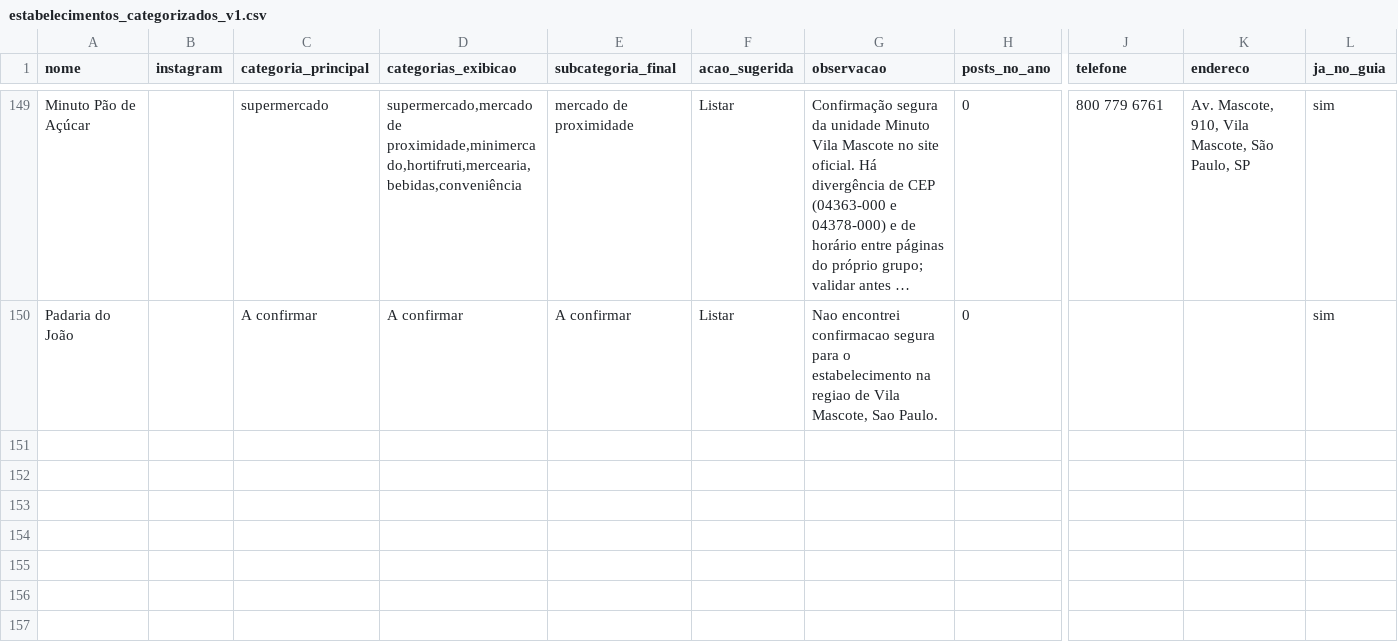
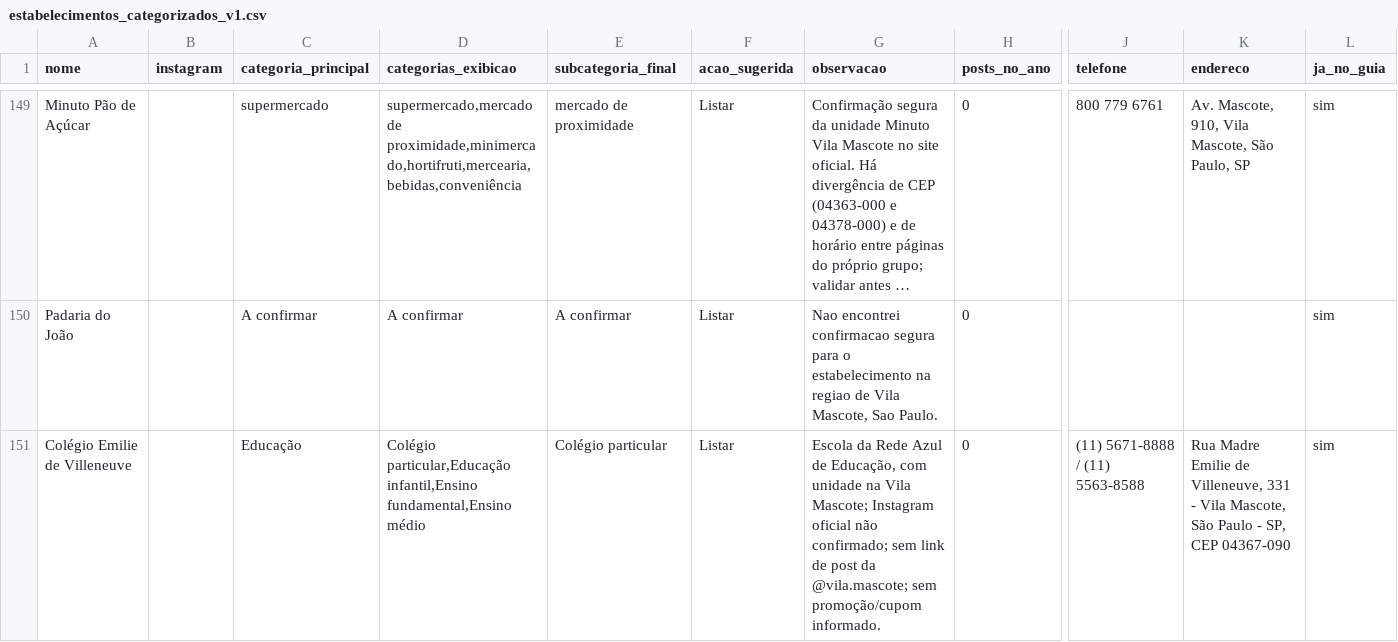
Before and after one commit to criatixagencia-collab/guia-vila-mascote, a CSV file: CATEGORIZACAO/estabelecimentos_categorizados_v1.csv, drawn as a sheet; only a part is shown, gaps mark what is left out; long unchanged cells end in …; rows hold the shown columns only; the diff names each change by its address in the sheet, - before the commit and + after, or states it on an @@ line.

Commit message:
Cadastrar Colégio Emilie de Villeneuve no Guia Vila Mascote

```diff
--- a/CATEGORIZACAO/estabelecimentos_categorizados_v1.csv
+++ b/CATEGORIZACAO/estabelecimentos_categorizados_v1.csv
+row 151: Colégio Emilie de Villeneuve |  | Educação | Colégio particular,Educação infantil,Ensino fundamental,Ensino médio | Colégio particular | Listar | Escola da Rede Azul de Educação, com unidade na Vila Mascote; Instagram oficial não confirmado; sem link de post da @vila.mascote; sem promoção/cupom informado. | 0 | (11) 5671-8888 / (11) 5563-8588 | Rua Madre Emilie de Villeneuve, 331 - Vila Mascote, São Paulo - SP, CEP 04367-090 | sim
```
Also changed, not shown: 1 other file.
